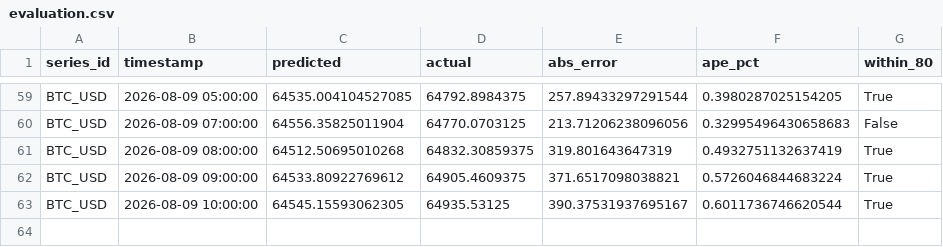
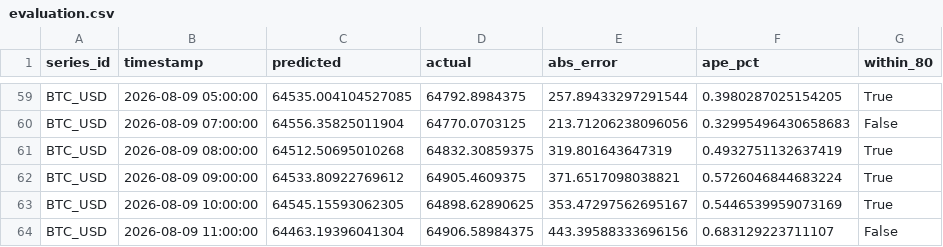
Before and after one commit to salimz-arch/tsf-market-analytics, a CSV file: data/forecasts/evaluation.csv, drawn as a sheet; only a part is shown, gaps mark what is left out.

```diff
--- a/data/forecasts/evaluation.csv
+++ b/data/forecasts/evaluation.csv
@@ -62,2 +62,3 @@ BTC_USD,2026-08-09 08:00:00,64512.50695010268,64832.30859375,319.801643647319,0.
 BTC_USD,2026-08-09 09:00:00,64533.80922769612,64905.4609375,371.6517098038821,0.5726046844683224,True
-BTC_USD,2026-08-09 10:00:00,64545.15593062305,64935.53125,390.37531937695167,0.6011736746620544,True
+BTC_USD,2026-08-09 10:00:00,64545.15593062305,64898.62890625,353.47297562695167,0.5446539959073169,True
+BTC_USD,2026-08-09 11:00:00,64463.19396041304,64906.58984375,443.39588333696156,0.683129223711107,False
```
Also changed, not shown: data/forecasts/conclusions.csv, data/forecasts/forecast.csv, 6 other files.
